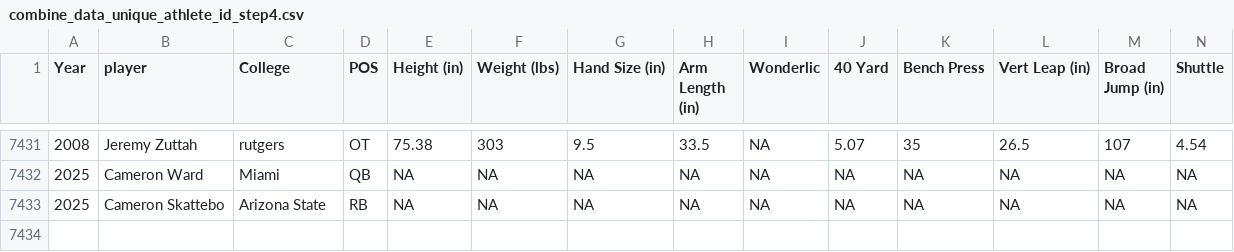
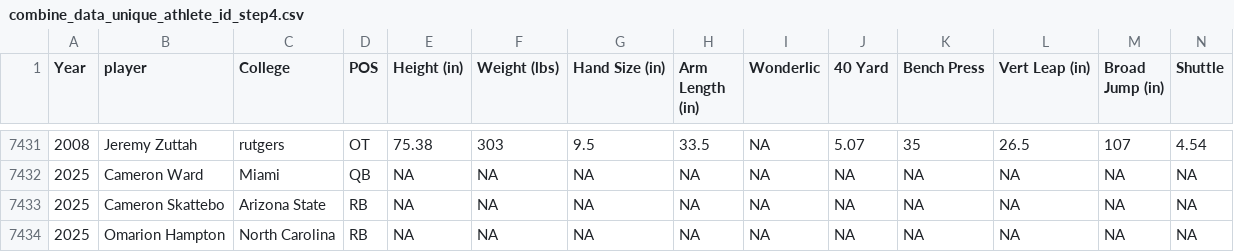
Before and after one commit to array-carpenter/nfl-draft-data, a CSV file: combine_data_unique_athlete_id_step4.csv, drawn as a sheet; only a part is shown, gaps mark what is left out; rows hold the shown columns only; the diff names each change by its address in the sheet, - before the commit and + after, or states it on an @@ line.

```diff
--- a/combine_data_unique_athlete_id_step4.csv
+++ b/combine_data_unique_athlete_id_step4.csv
+row 7434: 2025 | Omarion Hampton | North Carolina | RB | NA | NA | NA | NA | NA | NA | NA | NA | NA | NA
```
Also changed, not shown: 2 other files.
